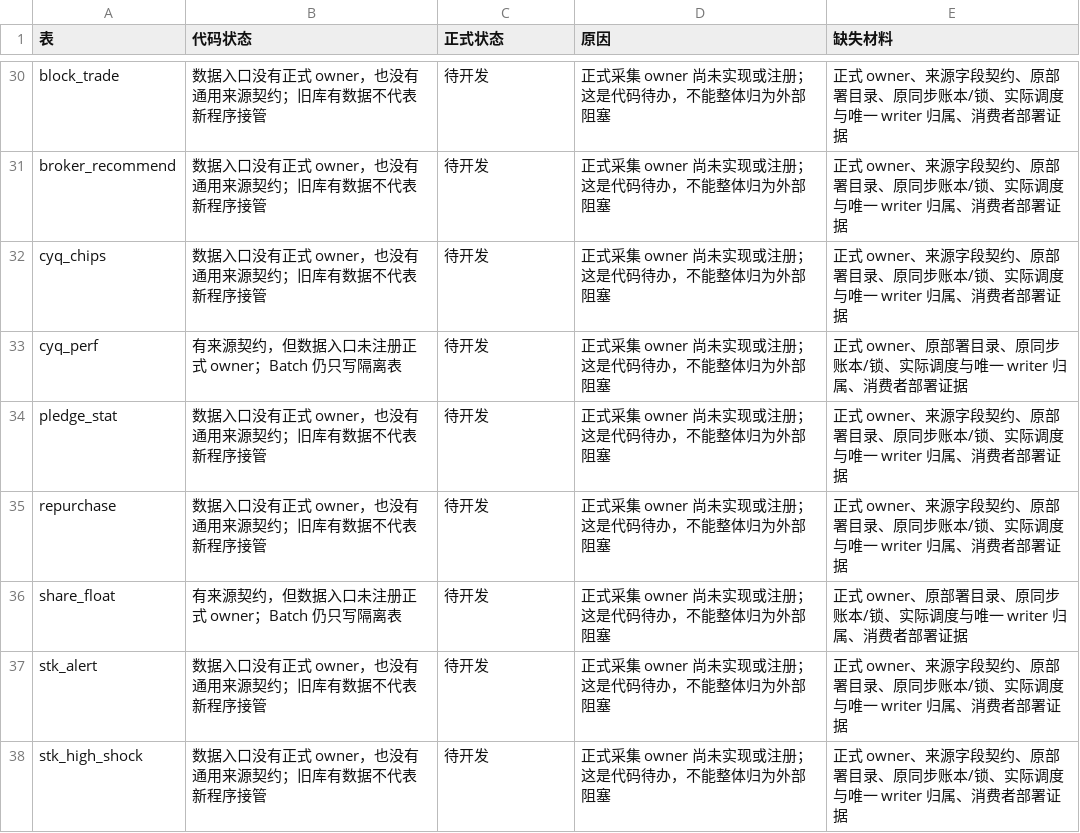
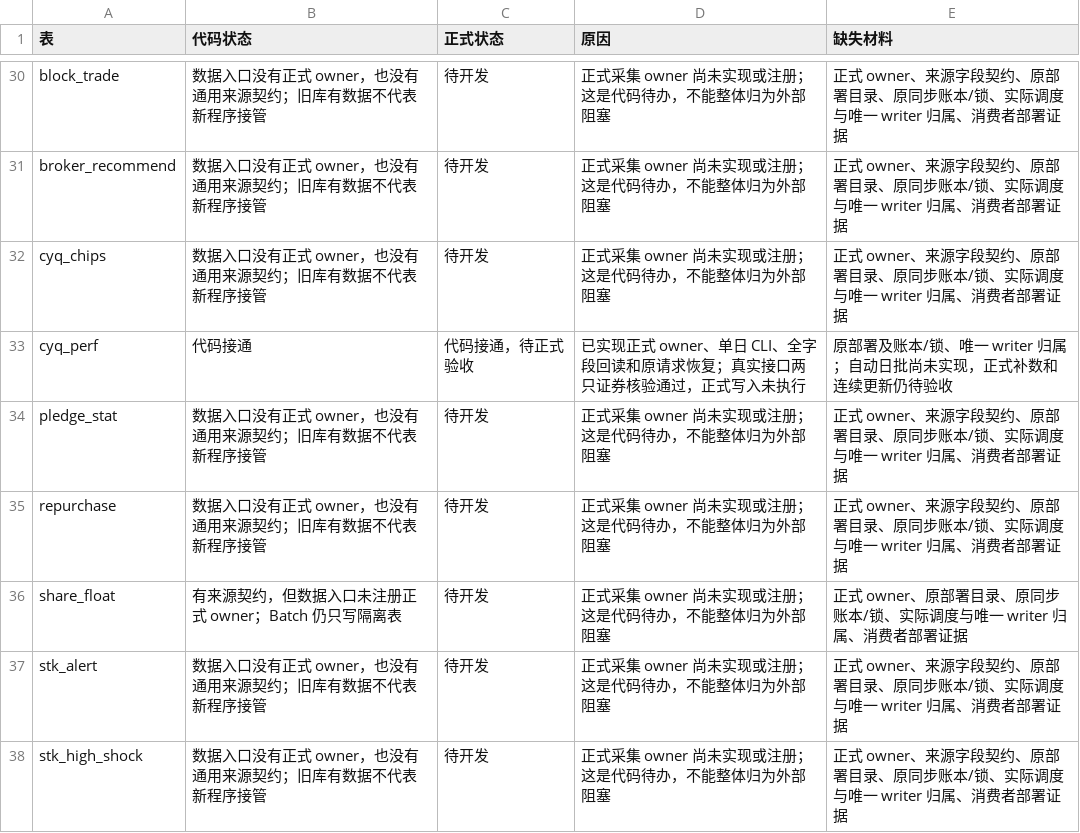
Before and after one commit to ZouTrankil/QuestDBWithData, a CSV file: docs/operations/cn-time-migration/逐表状态.csv, drawn as a sheet; only a part is shown, gaps mark what is left out.

```diff
--- a/docs/operations/cn-time-migration/逐表状态.csv
+++ b/docs/operations/cn-time-migration/逐表状态.csv
@@ -32,3 +32,3 @@ broker_recommend,数据入口没有正式 owner，也没有通用来源契约；
 cyq_chips,数据入口没有正式 owner，也没有通用来源契约；旧库有数据不代表新程序接管,待开发,正式采集 owner 尚未实现或注册；这是代码待办，不能整体归为外部阻塞,正式 owner、来源字段契约、原部署目录、原同步账本/锁、实际调度与唯一 writer 归属、消费者部署证据
-cyq_perf,有来源契约，但数据入口未注册正式 owner；Batch 仍只写隔离表,待开发,正式采集 owner 尚未实现或注册；这是代码待办，不能整体归为外部阻塞,正式 owner、原部署目录、原同步账本/锁、实际调度与唯一 writer 归属、消费者部署证据
+cyq_perf,代码接通,代码接通，待正式验收,已实现正式 owner、单日 CLI、全字段回读和原请求恢复；真实接口两只证券核验通过，正式写入未执行,原部署及账本/锁、唯一 writer 归属；自动日批尚未实现，正式补数和连续更新仍待验收
 pledge_stat,数据入口没有正式 owner，也没有通用来源契约；旧库有数据不代表新程序接管,待开发,正式采集 owner 尚未实现或注册；这是代码待办，不能整体归为外部阻塞,正式 owner、来源字段契约、原部署目录、原同步账本/锁、实际调度与唯一 writer 归属、消费者部署证据
```
Also changed, not shown: 17 other files.
